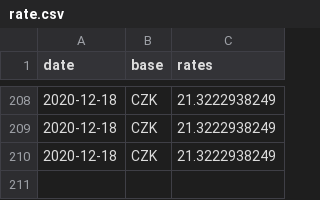
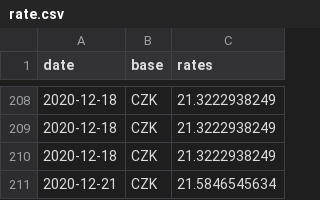
Before and after one commit to filiptronicek/euro-currency, a CSV file: data/CZK/rate.csv, drawn as a sheet; only a part is shown, gaps mark what is left out.

```diff
--- a/data/CZK/rate.csv
+++ b/data/CZK/rate.csv
@@ -210 +210,2 @@ date, base, rates
 2020-12-18,CZK,21.3222938249
+2020-12-21,CZK,21.5846545634
```
Also changed, not shown: data/HUF/rate.csv, data/IDR/rate.csv, 30 other files.
